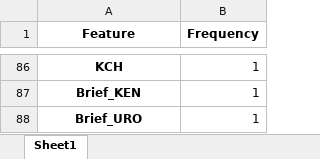
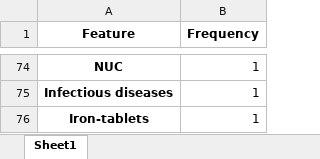
Before and after one commit to llchen99/IDA-model, an Excel workbook: df_features.xlsx, sheet Sheet1, drawn as a sheet; only a part is shown, gaps mark what is left out; values as stored, in another font and other column widths than the file's, no borders; addresses are those after the commit; the diff covers the shown part only; the diff names each change by its address in the sheet, - before the commit and + after, or states it on an @@ line.

```diff
--- a/df_features.xlsx (sheet Sheet1)
+++ b/df_features.xlsx (sheet Sheet1)
-A74 (Feature): KCH
+A74 (Feature): NUC
-A75 (Feature): Brief_KEN
+A75 (Feature): Infectious diseases
-A76 (Feature): Brief_URO
+A76 (Feature): Iron-tablets
```
Also changed, not shown: 37 added rows, 49 removed rows, 4 moved rows and 23 edited cells elsewhere in this sheet, df_scores.xlsx, test.xlsx, 20 other files.
